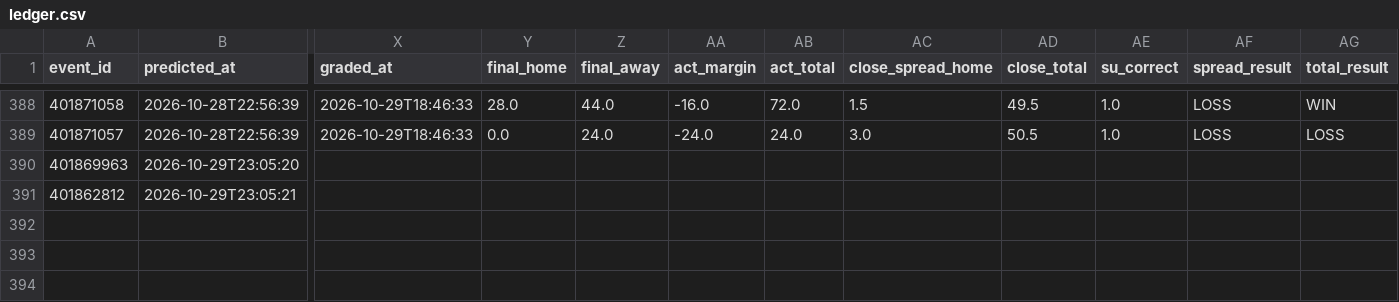
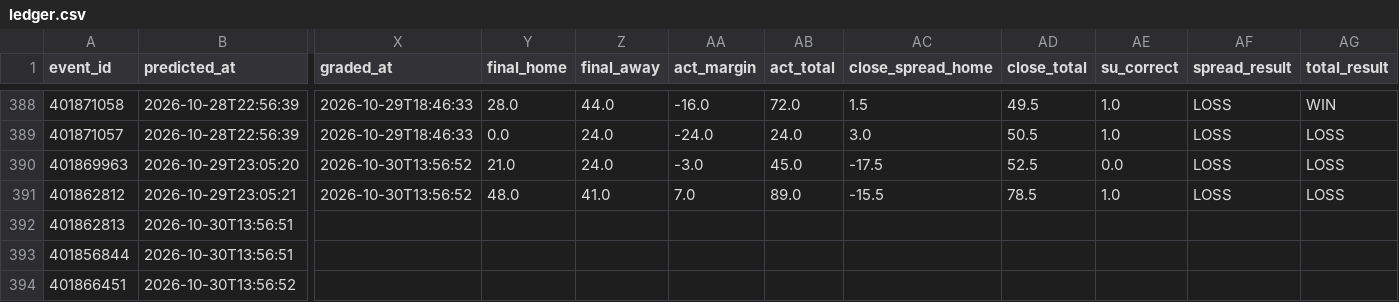
Before and after one commit to golfer1989/cfb-model, a CSV file: data/ledger.csv, drawn as a sheet; only a part is shown, gaps mark what is left out; rows hold the shown columns only; the diff names each change by its address in the sheet, - before the commit and + after, or states it on an @@ line.

```diff
--- a/data/ledger.csv
+++ b/data/ledger.csv
-X390:X391 (graded_at): (empty)
+X390:X391 (graded_at): 2026-10-30T13:56:52
-Y390 (final_home): (empty)
+Y390 (final_home): 21.0
-Z390 (final_away): (empty)
+Z390 (final_away): 24.0
-AA390 (act_margin): (empty)
+AA390 (act_margin): -3.0
-AB390 (act_total): (empty)
+AB390 (act_total): 45.0
-AC390 (close_spread_home): (empty)
+AC390 (close_spread_home): -17.5
-AD390 (close_total): (empty)
+AD390 (close_total): 52.5
-AE390 (su_correct): (empty)
+AE390 (su_correct): 0.0
-AF390:AF391 (spread_result): (empty)
+AF390:AF391 (spread_result): LOSS
-AG390:AG391 (total_result): (empty)
+AG390:AG391 (total_result): LOSS
-Y391 (final_home): (empty)
+Y391 (final_home): 48.0
-Z391 (final_away): (empty)
+Z391 (final_away): 41.0
-AA391 (act_margin): (empty)
+AA391 (act_margin): 7.0
-AB391 (act_total): (empty)
+AB391 (act_total): 89.0
-AC391 (close_spread_home): (empty)
+AC391 (close_spread_home): -15.5
-AD391 (close_total): (empty)
+AD391 (close_total): 78.5
-AE391 (su_correct): (empty)
+AE391 (su_correct): 1.0
+row 392: 401862813 | 2026-10-30T13:56:51
+row 393: 401856844 | 2026-10-30T13:56:51
+row 394: 401866451 | 2026-10-30T13:56:52
```
Also changed, not shown: data/backtest_preds.csv, data/real_games.csv, 15 other files.
